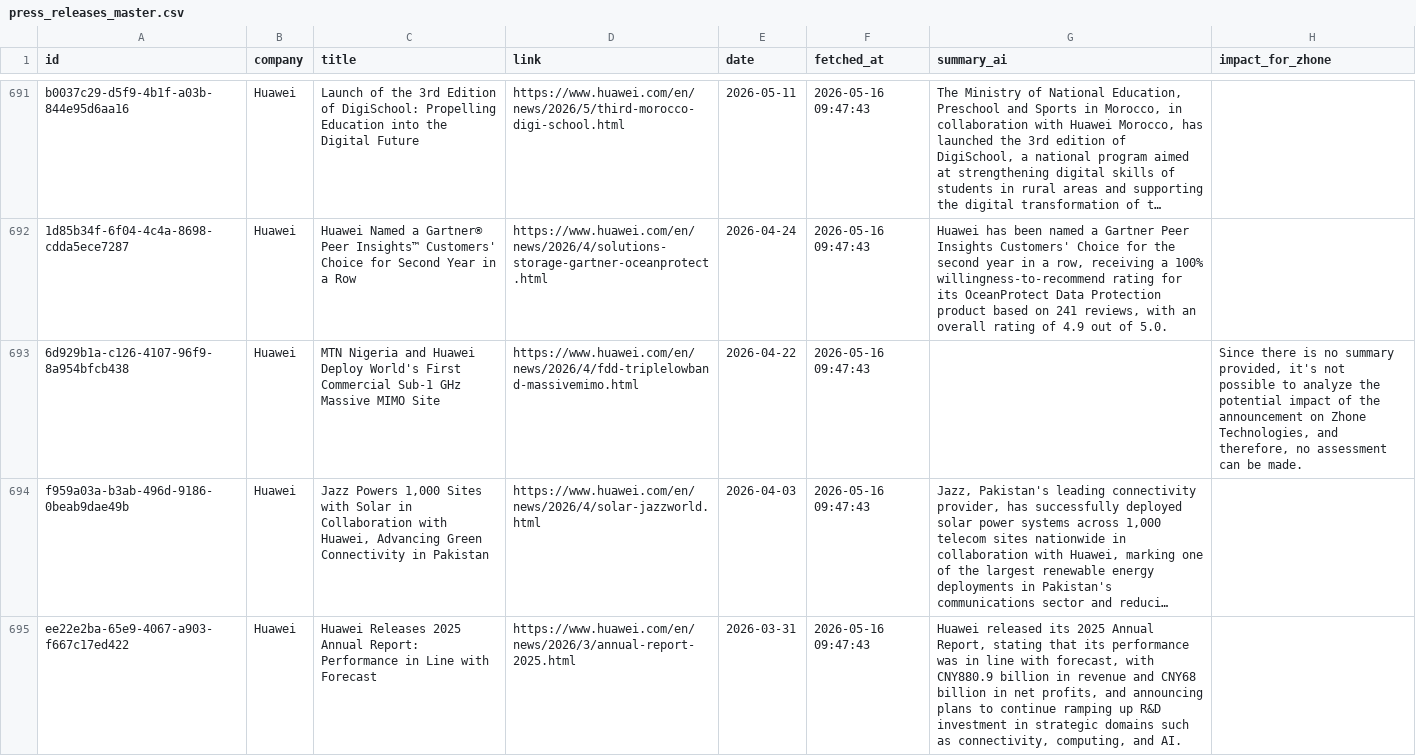
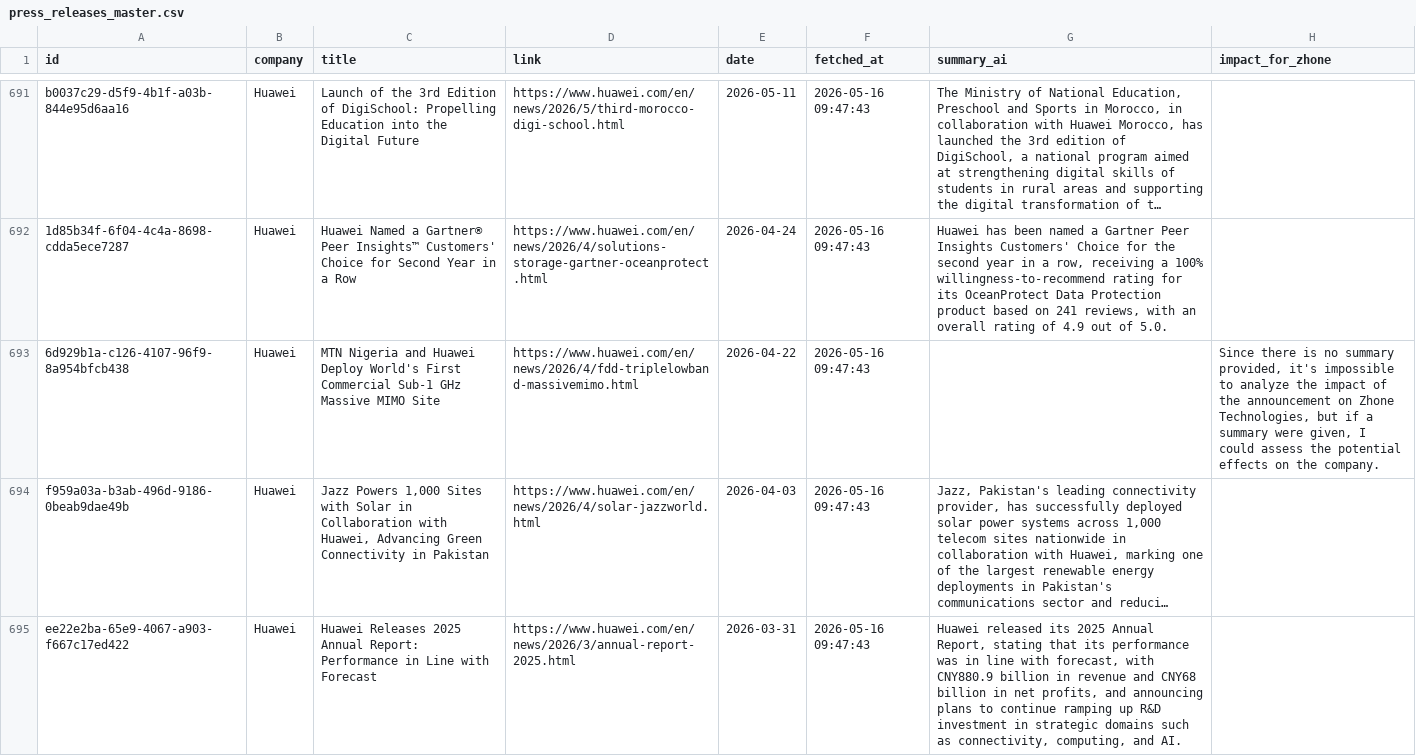
Before and after one commit to flabelle999/presswatch-app, a CSV file: press_releases_master.csv, drawn as a sheet; only a part is shown, gaps mark what is left out; long unchanged cells end in …; the diff covers the shown part only; the diff names each change by its address in the sheet, - before the commit and + after, or states it on an @@ line.

```diff
--- a/press_releases_master.csv
+++ b/press_releases_master.csv
-H693 (impact_for_zhone): …provided, it's not possible to analyze the potential impact of the announcement on Zhone Technologies, and therefore, no assessment can be made.
+H693 (impact_for_zhone): …provided, it's impossible to analyze the impact of the announcement on Zhone Technologies, but if a summary were given, I could assess the potential effects on the company.
```
Also changed, not shown: 28 edited cells elsewhere in this file.
